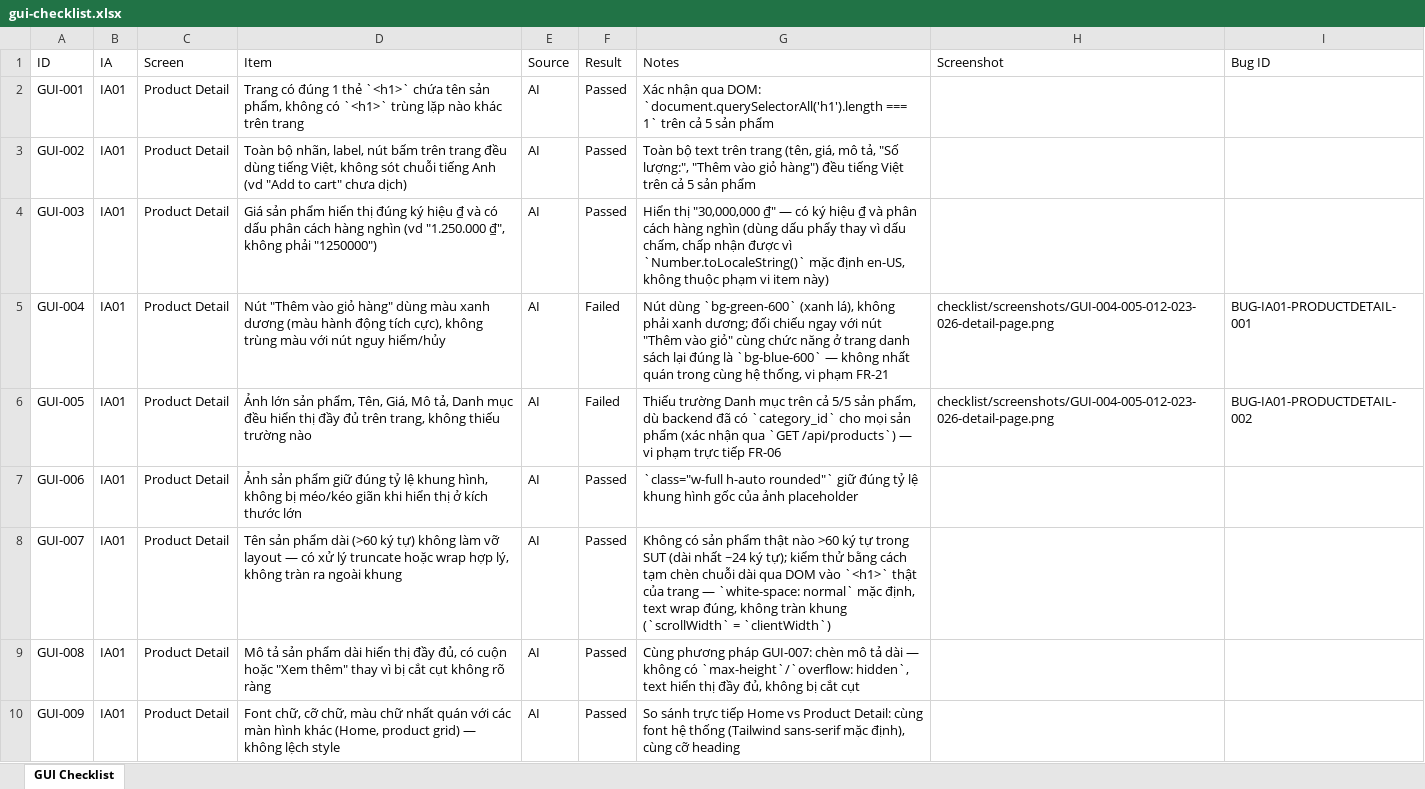
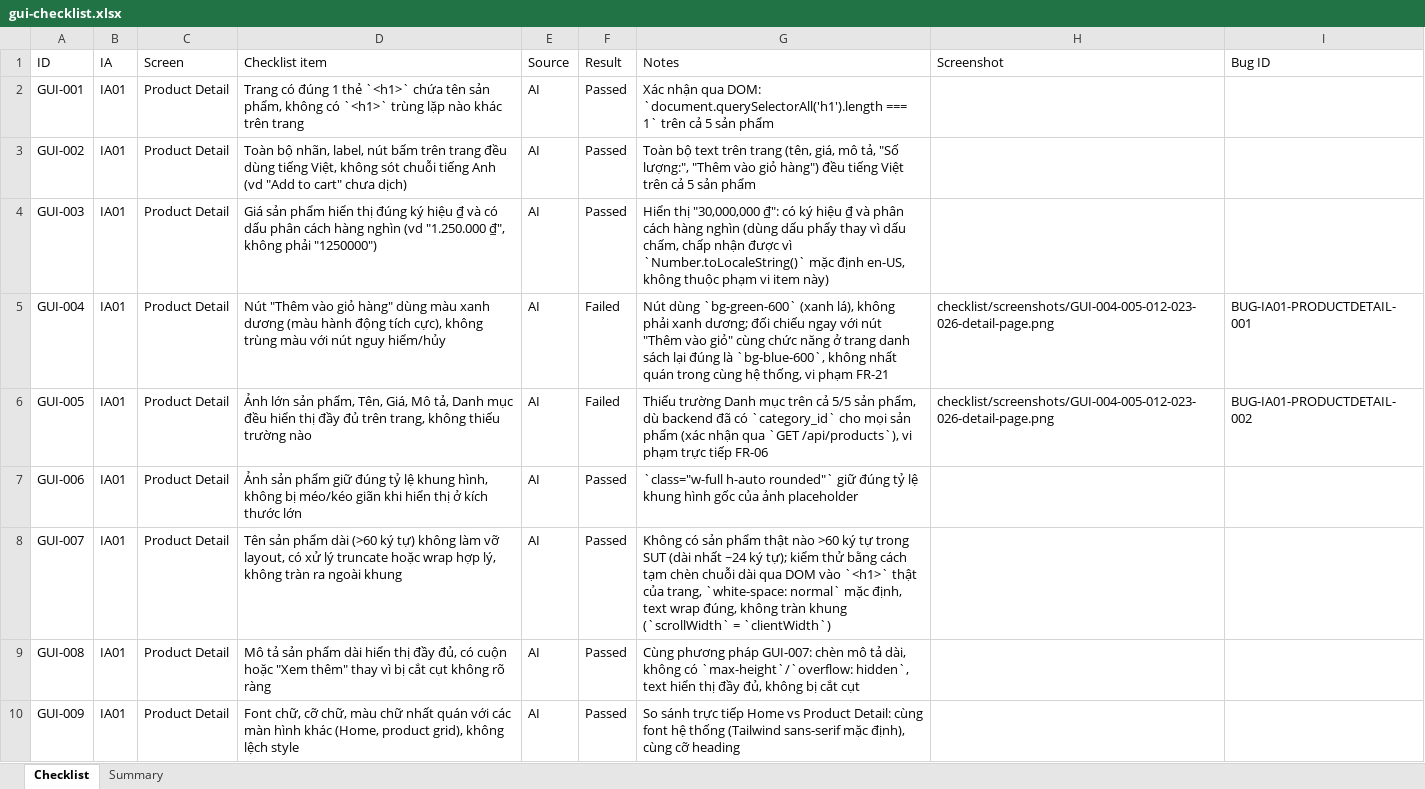
Before and after one commit to lmchkhi/CS423-CSC15003-Testing-N08, an Excel workbook: checklist/gui-checklist.xlsx, sheet Checklist, drawn as a sheet; only a part is shown; values as stored, in another font and other column widths than the file's, no cell formats; the diff covers the shown part only; the diff names each change by its address in the sheet, - before the commit and + after, or states it on an @@ line.

```diff
--- a/checklist/gui-checklist.xlsx (sheet Checklist)
+++ b/checklist/gui-checklist.xlsx (sheet Checklist)
-sheet tab: GUI Checklist
+sheet tab: Checklist
+sheet tab: Summary
-D1: Item
+D1: Checklist item
-G4 (Notes): …thị "30,000,000 ₫" — có ký…
+G4 (Notes): …thị "30,000,000 ₫": có ký…
-G5 (Notes): …đúng là `bg-blue-600` — không nhất…
+G5 (Notes): …đúng là `bg-blue-600`, không nhất…
-G6 (Notes): …qua `GET /api/products`) — vi phạm…
+G6 (Notes): …qua `GET /api/products`), vi phạm…
-D8 (Checklist item): …làm vỡ layout — có xử…
+D8 (Checklist item): …làm vỡ layout, có xử…
-G8 (Notes): …thật của trang — `white-space: normal`…
+G8 (Notes): …thật của trang, `white-space: normal`…
-G9 (Notes): …mô tả dài — không có…
+G9 (Notes): …mô tả dài, không có…
-D10 (Checklist item): …(Home, product grid) — không lệch…
+D10 (Checklist item): …(Home, product grid), không lệch…
```
Also changed, not shown: 112 edited cells elsewhere in this sheet, cell formats, 7 other files.
